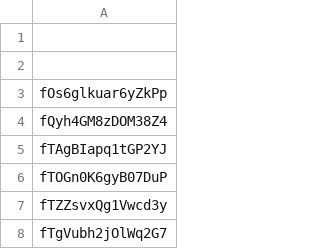
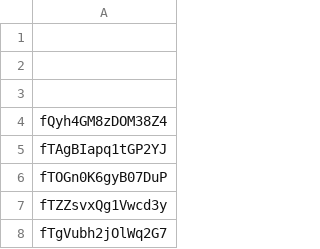
Before and after one commit to incarnategamingllc/UniversalGamingFormat, a CSV file: unusedIDs.csv, drawn as a sheet; only a part is shown.

Commit message:
2019_07_12 Alpha Update

```diff
--- a/unusedIDs.csv
+++ b/unusedIDs.csv
@@ -2,3 +2,3 @@
 
-fOs6glkuar6yZkPp
+
 fQyh4GM8zDOM38Z4
```
